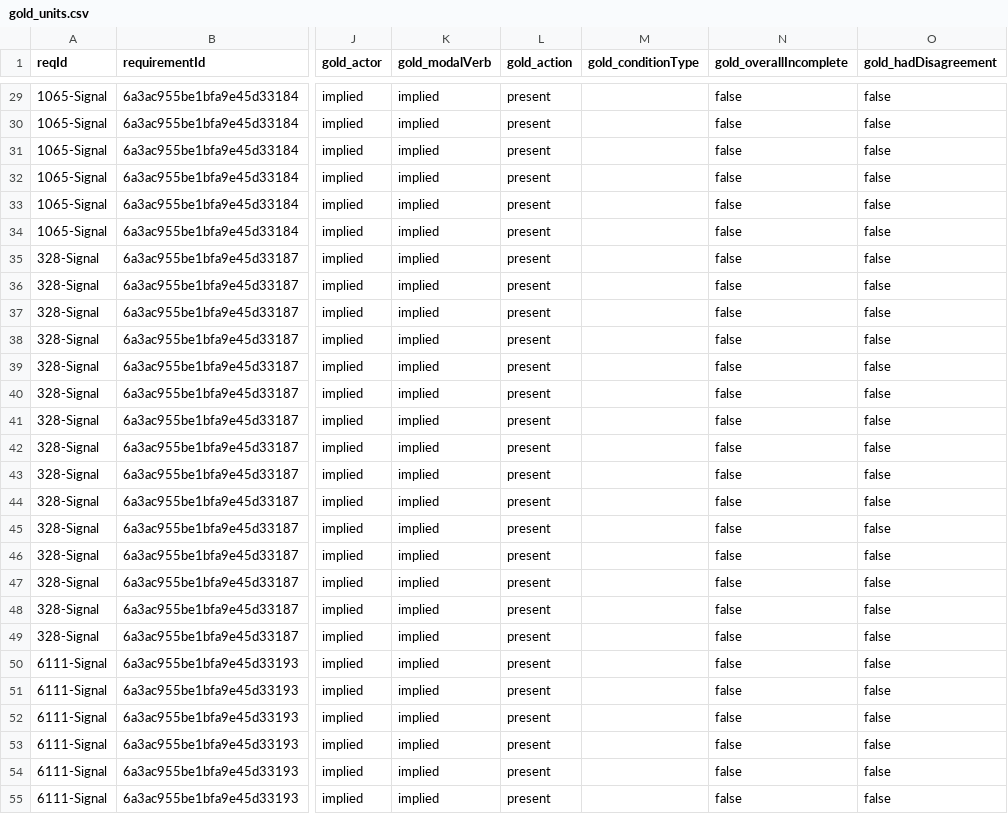
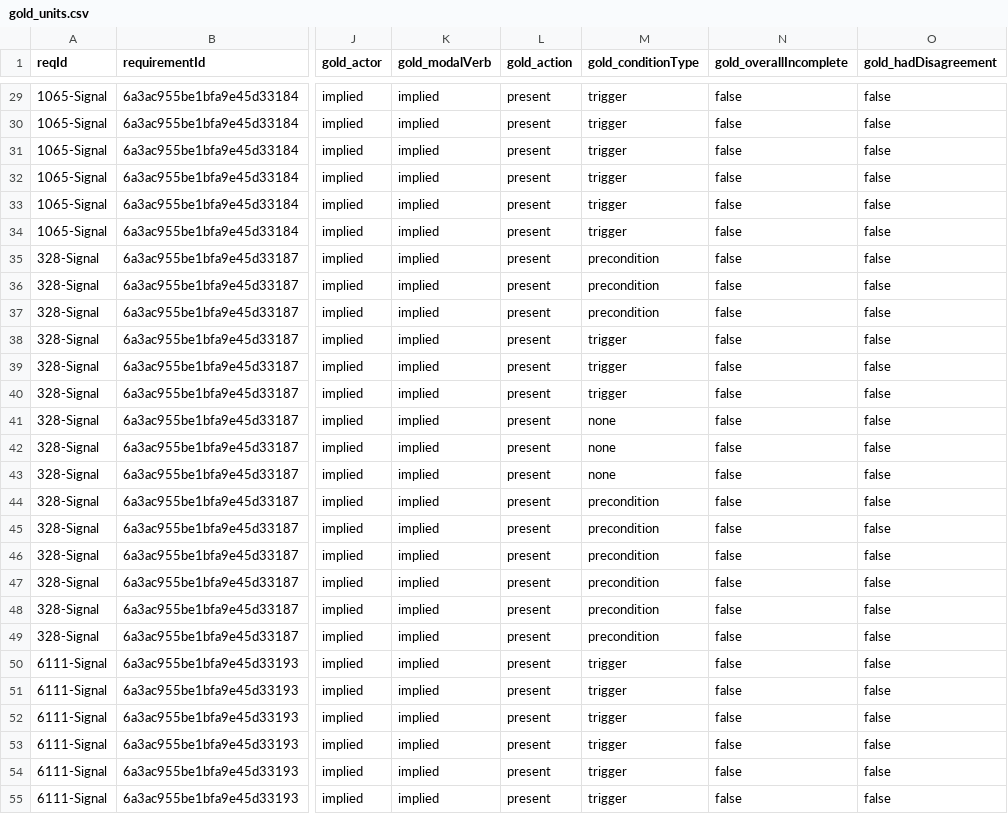
Before and after one commit to G-Pavel-H/RQ1ConvertToRimay, a CSV file: data/curated/gold_units.csv, drawn as a sheet; only a part is shown, gaps mark what is left out; the diff covers the shown part only; the diff names each change by its address in the sheet, - before the commit and + after, or states it on an @@ line.

```diff
--- a/data/curated/gold_units.csv
+++ b/data/curated/gold_units.csv
-M29:M34 (gold_conditionType): (empty)
+M29:M34 (gold_conditionType): trigger
-M35:M37 (gold_conditionType): (empty)
+M35:M37 (gold_conditionType): precondition
-M38:M40 (gold_conditionType): (empty)
+M38:M40 (gold_conditionType): trigger
-M41:M43 (gold_conditionType): (empty)
+M41:M43 (gold_conditionType): none
-M44:M49 (gold_conditionType): (empty)
+M44:M49 (gold_conditionType): precondition
-M50:M55 (gold_conditionType): (empty)
+M50:M55 (gold_conditionType): trigger
```
Also changed, not shown: 101 edited cells elsewhere in this file, data/curated/gold_all_units.csv, data/curated/gold_atomic.csv, 8 other files.
